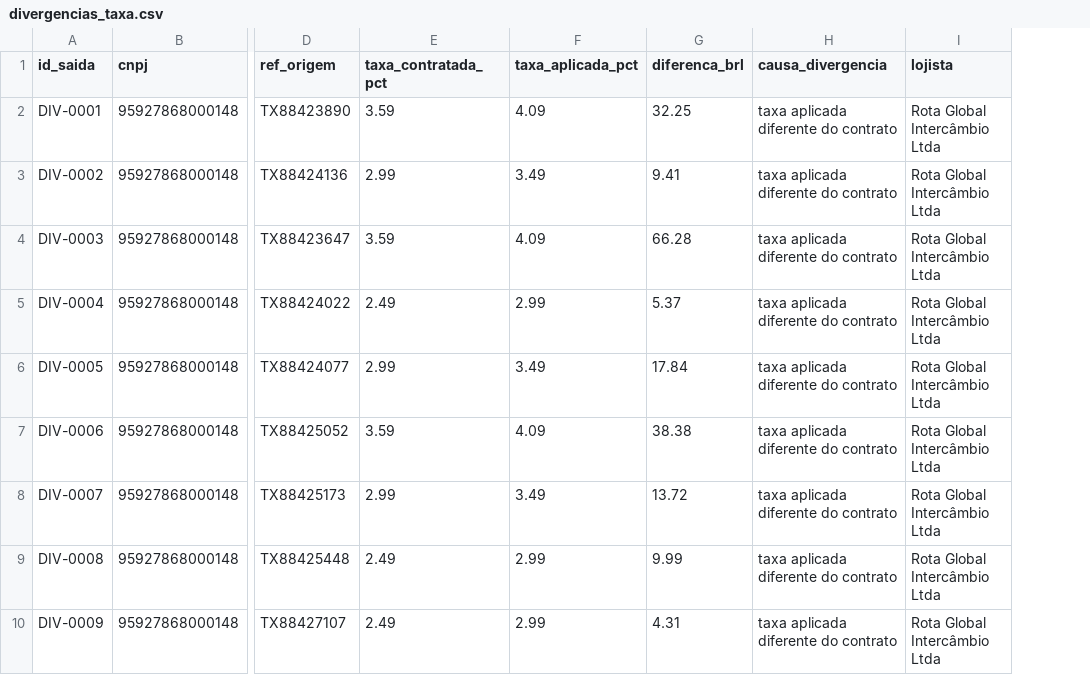
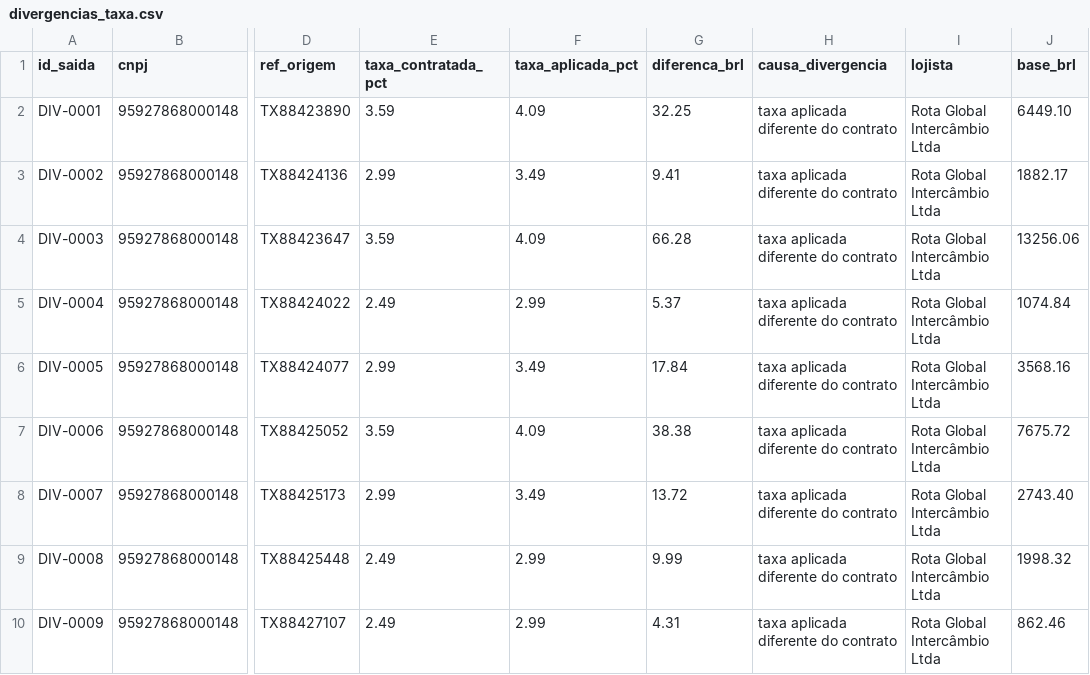
Before and after one commit to fernando-bertholdo/tarvo-month-end-close, a CSV file: saida/divergencias_taxa.csv, drawn as a sheet; only a part is shown, gaps mark what is left out; the diff names each change by its address in the sheet, - before the commit and + after, or states it on an @@ line.

```diff
--- a/saida/divergencias_taxa.csv
+++ b/saida/divergencias_taxa.csv
+column J (base_brl), rows 2-10: 6449.10 | 1882.17 | 13256.06 | 1074.84 | 3568.16 | 7675.72 | 2743.40 | 1998.32 | 862.46
```
Also changed, not shown: 3 other files.
